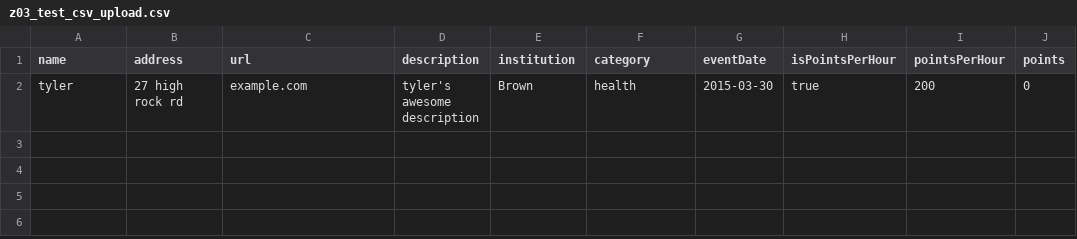
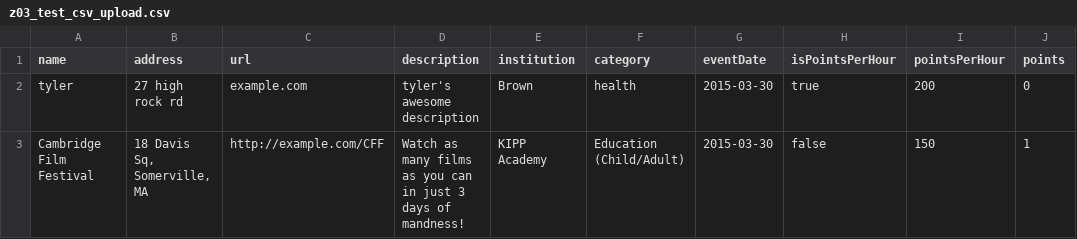
Before and after one commit to drenfr01/unionCapital, a CSV file: z03_test_csv_upload.csv, drawn as a sheet.

Commit message:
Client side of upload complete, appropriately check for dups and report errors

```diff
--- a/z03_test_csv_upload.csv
+++ b/z03_test_csv_upload.csv
@@ -2 +2,2 @@
 "tyler","27 high rock rd","example.com","tyler's awesome description","Brown","health","2015-03-30","true","200","0"
+"Cambridge Film Festival","18 Davis Sq, Somerville, MA","http://example.com/CFF","Watch as many films as you can in just 3 days of mandness!","KIPP Academy","Education (Child/Adult)","2015-03-30","false","150","1"
```
Also changed, not shown: 3 other files.
